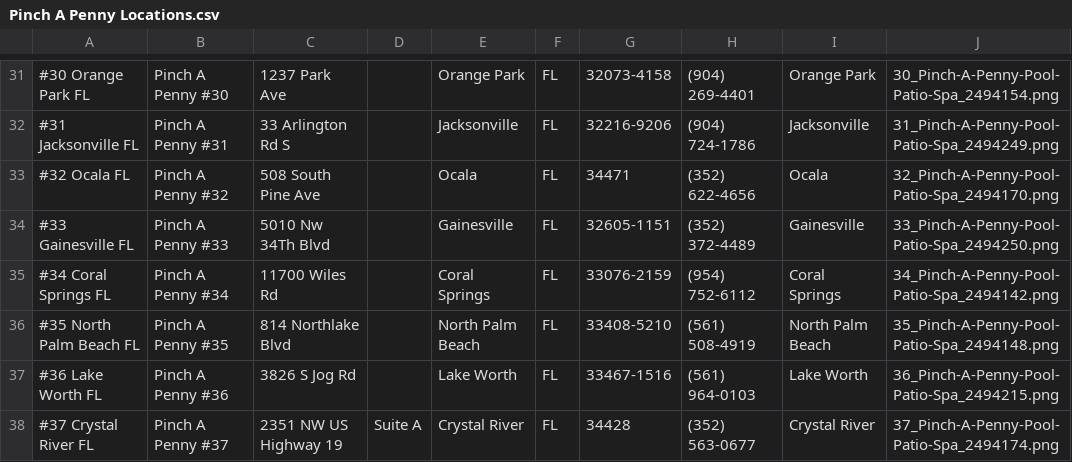
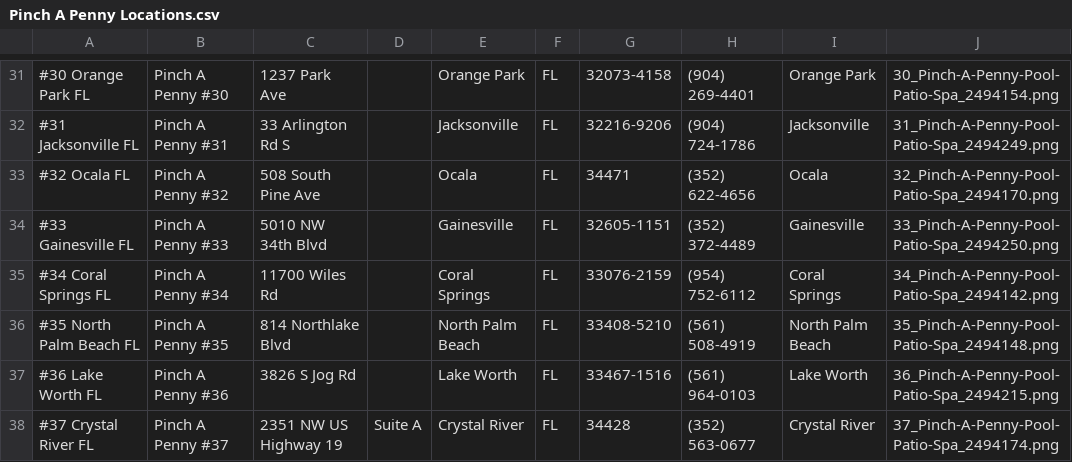
Before and after one commit to TemplateSourceData/PinchaPenny, a CSV file: Pinch A Penny Locations.csv, drawn as a sheet; only a part is shown, gaps mark what is left out; the diff names each change by its address in the sheet, - before the commit and + after, or states it on an @@ line.

Commit message:
Update Pinch A Penny Locations.csv

```diff
--- a/Pinch A Penny Locations.csv
+++ b/Pinch A Penny Locations.csv
-C34: 5010 Nw 34Th Blvd
+C34: 5010 NW 34th Blvd
```
